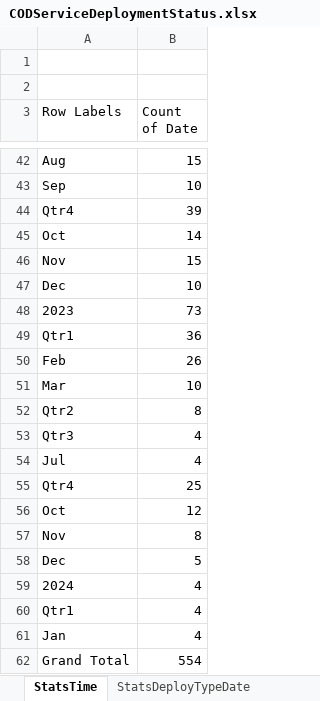
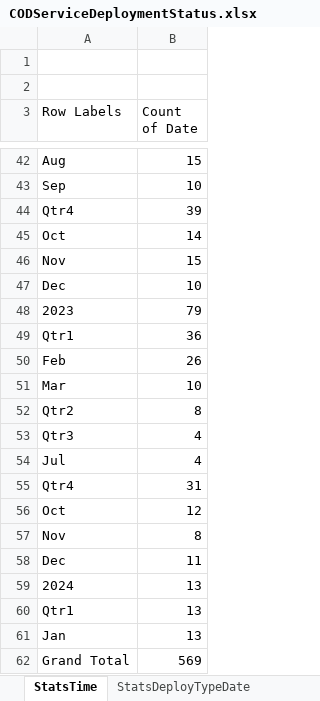
Before and after one commit to UGA-ITOSHumanitarianGIS/mapservicedoc, an Excel workbook: Data/CODServiceDeploymentStatus.xlsx, sheet StatsTime, drawn as a sheet; only a part is shown, gaps mark what is left out; values as stored, in another font and other column widths than the file's, no borders; charts and pictures not drawn; the diff names each change by its address in the sheet, - before the commit and + after, or states it on an @@ line.

```diff
--- a/Data/CODServiceDeploymentStatus.xlsx (sheet StatsTime)
+++ b/Data/CODServiceDeploymentStatus.xlsx (sheet StatsTime)
-B48 (Count of Date): 73
+B48 (Count of Date): 79
-B55 (Count of Date): 25
+B55 (Count of Date): 31
-B58 (Count of Date): 5
+B58 (Count of Date): 11
-B59:B61 (Count of Date): 4
+B59:B61 (Count of Date): 13
-B62 (Count of Date): 554
+B62 (Count of Date): 569
```
Also changed, not shown: sheet Service Deployment History, sheet StatsDeployTypeDate.
